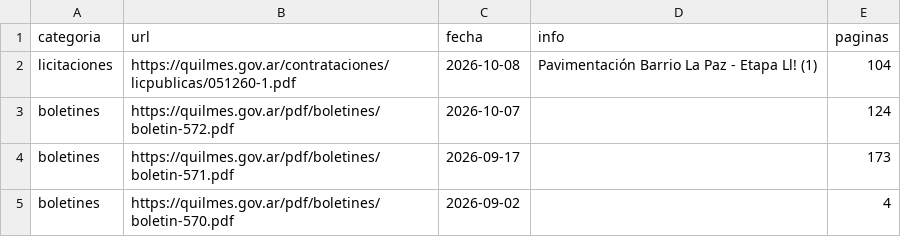
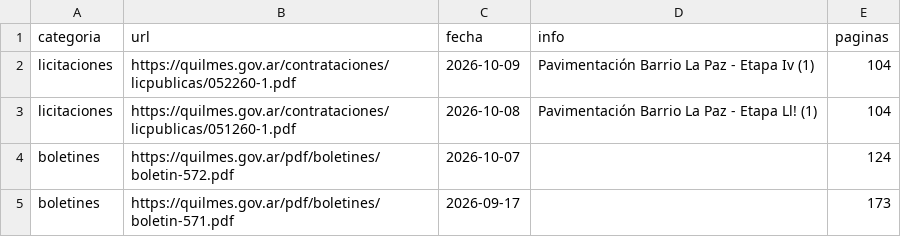
Before and after one commit to alepeluca/boletines, a CSV file: indice_documentos.csv, drawn as a sheet; only a part is shown; the shorter side is filled out with more unchanged rows.

```diff
--- a/indice_documentos.csv
+++ b/indice_documentos.csv
@@ -1,2 +1,3 @@
 categoria,url,fecha,info,paginas
+licitaciones,https://quilmes.gov.ar/contrataciones/licpublicas/052260-1.pdf,2026-10-09,Pavimentación Barrio La Paz - Etapa Iv (1),104
 licitaciones,https://quilmes.gov.ar/contrataciones/licpublicas/051260-1.pdf,2026-10-08,Pavimentación Barrio La Paz - Etapa Ll! (1),104
```
